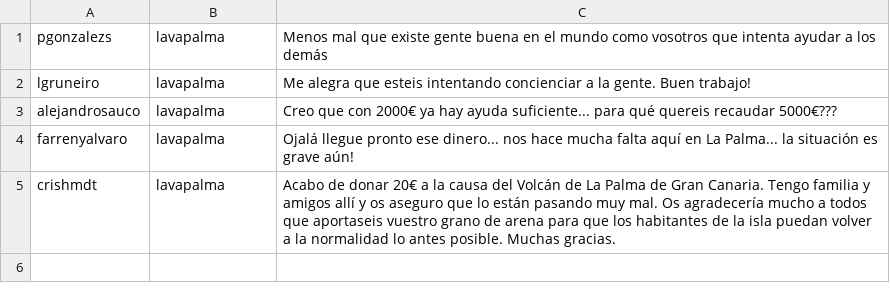
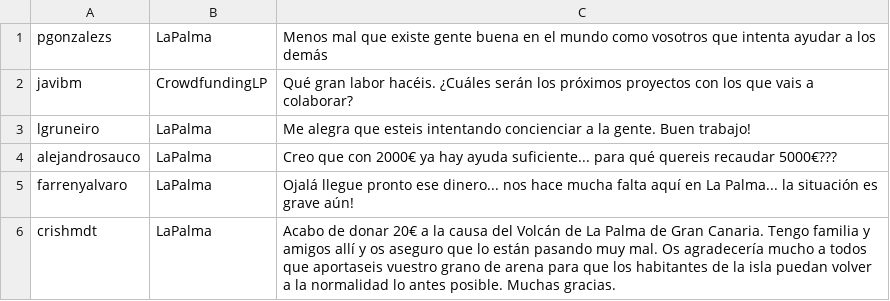
Before and after one commit to pgonzalezs1999/Web_de_crowdfunding, a CSV file: crowdfunding_lp/database/comentarios.csv, drawn as a sheet.

```diff
--- a/crowdfunding_lp/database/comentarios.csv
+++ b/crowdfunding_lp/database/comentarios.csv
@@ -1,5 +1,6 @@
-pgonzalezs,lavapalma,Menos mal que existe gente buena en el mundo como vosotros que intenta ayudar a los demás
-lgruneiro,lavapalma,Me alegra que esteis intentando concienciar a la gente. Buen trabajo!
-alejandrosauco,lavapalma,Creo que con 2000€ ya hay ayuda suficiente... para qué quereis recaudar 5000€???
-farrenyalvaro, lavapalma, Ojalá llegue pronto ese dinero... nos hace mucha falta aquí en La Palma... la situación es grave aún!
-crishmdt, lavapalma, Acabo de donar 20€ a la causa del Volcán de La Palma de Gran Canaria. Tengo familia y amigos allí y os aseguro que lo están pasando muy mal. Os agradecería mucho a todos que aportaseis vuestro grano de arena para que los habitantes de la isla puedan volver a la normalidad lo antes posible. Muchas gracias.
+pgonzalezs,LaPalma,Menos mal que existe gente buena en el mundo como vosotros que intenta ayudar a los demás
+javibm,CrowdfundingLP,Qué gran labor hacéis. ¿Cuáles serán los próximos proyectos con los que vais a colaborar?
+lgruneiro,LaPalma,Me alegra que esteis intentando concienciar a la gente. Buen trabajo!
+alejandrosauco,LaPalma,Creo que con 2000€ ya hay ayuda suficiente... para qué quereis recaudar 5000€???
+farrenyalvaro, LaPalma, Ojalá llegue pronto ese dinero... nos hace mucha falta aquí en La Palma... la situación es grave aún!
+crishmdt, LaPalma, Acabo de donar 20€ a la causa del Volcán de La Palma de Gran Canaria. Tengo familia y amigos allí y os aseguro que lo están pasando muy mal. Os agradecería mucho a todos que aportaseis vuestro grano de arena para que los habitantes de la isla puedan volver a la normalidad lo antes posible. Muchas gracias.
```
Also changed, not shown: 8 other files.
